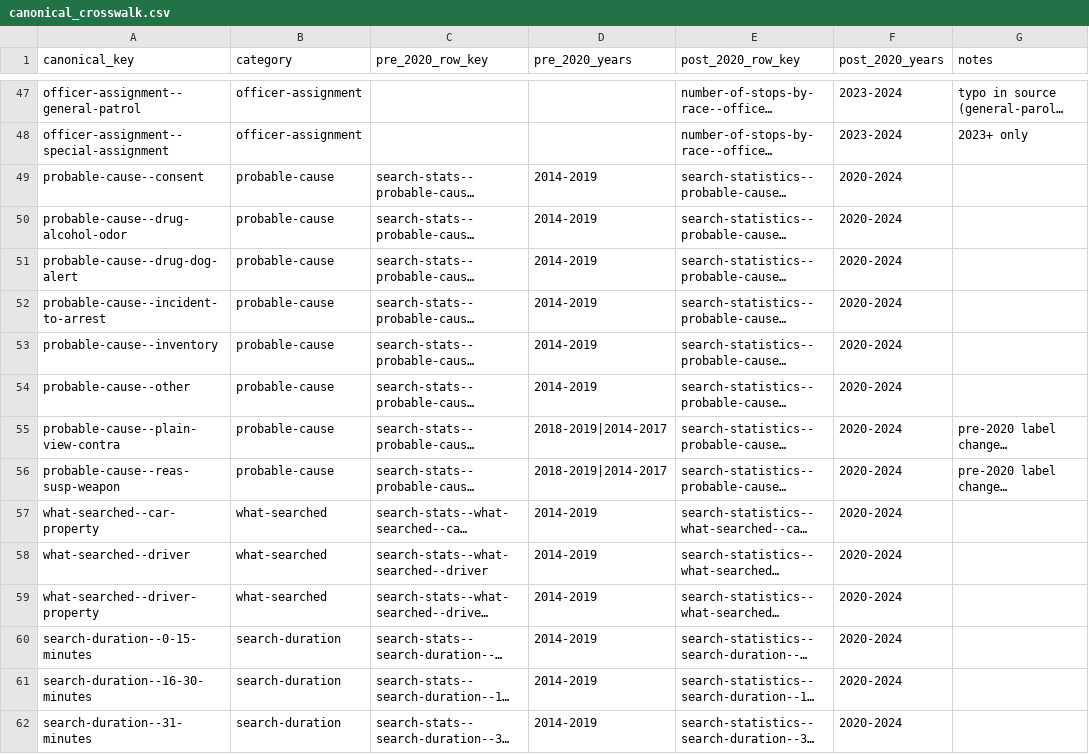
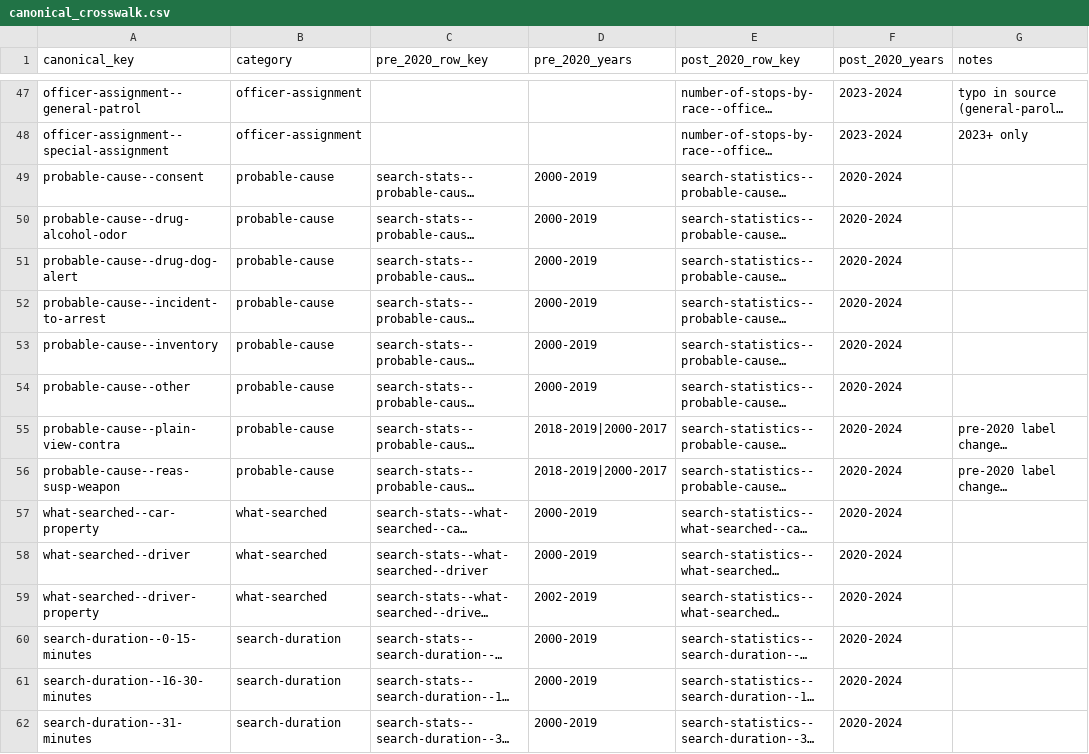
Before and after one commit to recoveredfactory/missouri-vsr-processing, a CSV file: data/src/canonical_crosswalk.csv, drawn as a sheet; only a part is shown, gaps mark what is left out; long unchanged cells end in …; the diff covers the shown part only; the diff names each change by its address in the sheet, - before the commit and + after, or states it on an @@ line.

```diff
--- a/data/src/canonical_crosswalk.csv
+++ b/data/src/canonical_crosswalk.csv
-D49:D54 (pre_2020_years): 2014-2019
+D49:D54 (pre_2020_years): 2000-2019
-D55:D56 (pre_2020_years): 2018-2019|2014-2017
+D55:D56 (pre_2020_years): 2018-2019|2000-2017
-D57:D58 (pre_2020_years): 2014-2019
+D57:D58 (pre_2020_years): 2000-2019
-D59 (pre_2020_years): 2014-2019
+D59 (pre_2020_years): 2002-2019
-D60:D62 (pre_2020_years): 2014-2019
+D60:D62 (pre_2020_years): 2000-2019
```
Also changed, not shown: 45 edited cells elsewhere in this file, 2 other files.
